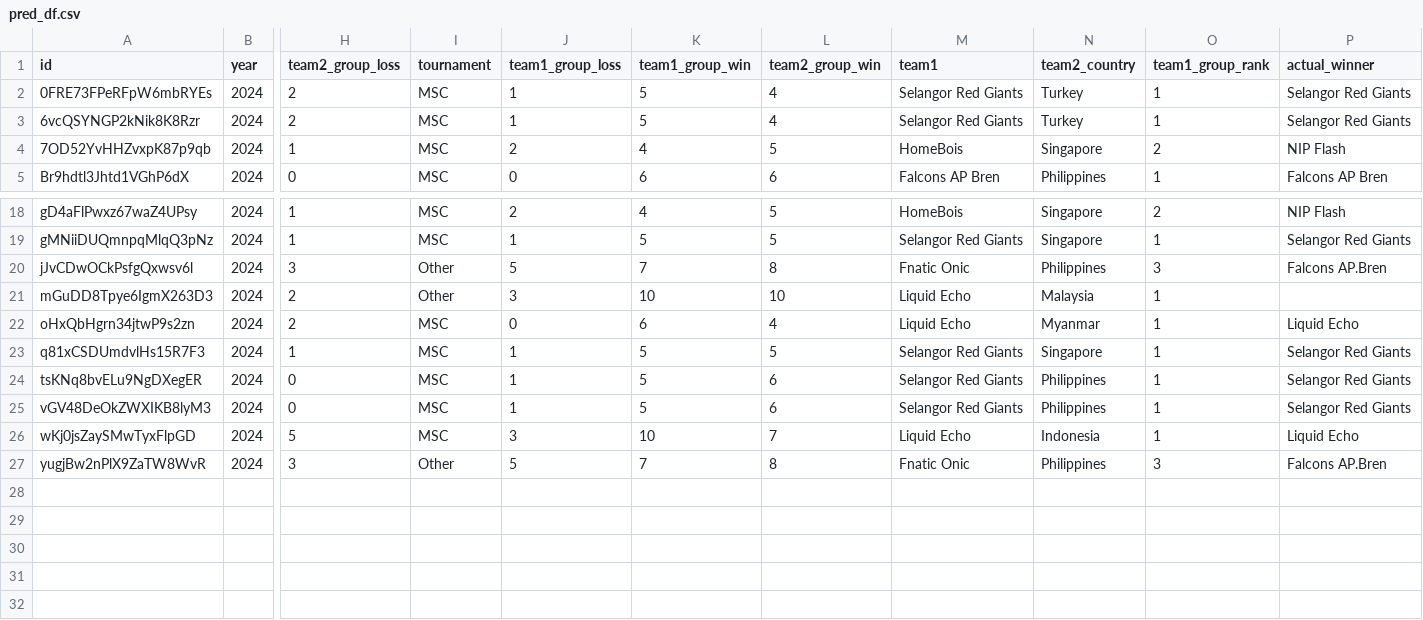
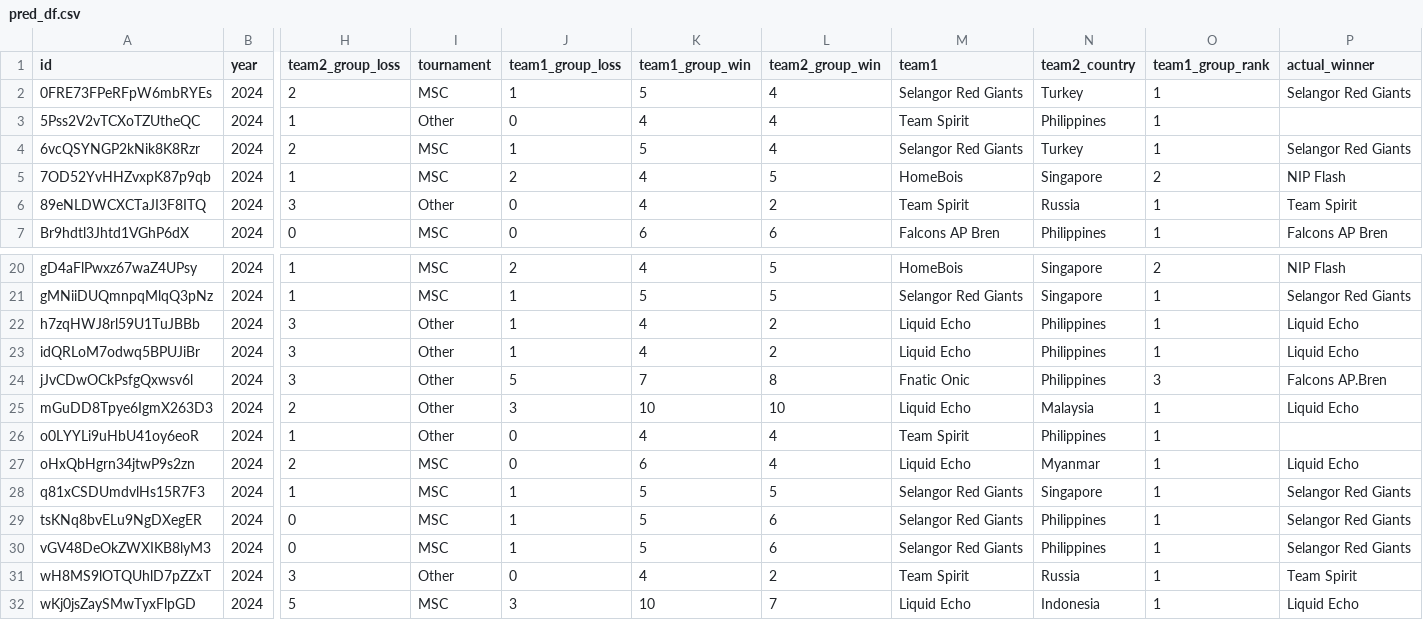
Before and after one commit to chestergarett/lets_gamble, a CSV file: files/offline_logs/pred_df.csv, drawn as a sheet; only a part is shown, gaps mark what is left out; the shorter side is filled out with more unchanged rows; addresses are those after the commit; rows hold the shown columns only; the diff names each change by its address in the sheet, - before the commit and + after, or states it on an @@ line.

```diff
--- a/files/offline_logs/pred_df.csv
+++ b/files/offline_logs/pred_df.csv
+row 3: 5Pss2V2vTCXoTZUtheQC | 2024 | 1 | Other | 0 | 4 | 4 | Team Spirit | Philippines | 1
+row 6: 89eNLDWCXCTaJI3F8ITQ | 2024 | 3 | Other | 0 | 4 | 2 | Team Spirit | Russia | 1 | Team Spirit
+row 22: h7zqHWJ8rl59U1TuJBBb | 2024 | 3 | Other | 1 | 4 | 2 | Liquid Echo | Philippines | 1 | Liquid Echo
+row 23: idQRLoM7odwq5BPUJiBr | 2024 | 3 | Other | 1 | 4 | 2 | Liquid Echo | Philippines | 1 | Liquid Echo
-P25 (actual_winner): (empty)
+P25 (actual_winner): Liquid Echo
+row 26: o0LYYLi9uHbU41oy6eoR | 2024 | 1 | Other | 0 | 4 | 4 | Team Spirit | Philippines | 1
+row 31: wH8MS9lOTQUhlD7pZZxT | 2024 | 3 | Other | 0 | 4 | 2 | Team Spirit | Russia | 1 | Team Spirit
```
Also changed, not shown: files/offline_logs/bet_df.csv, 7 other files.
